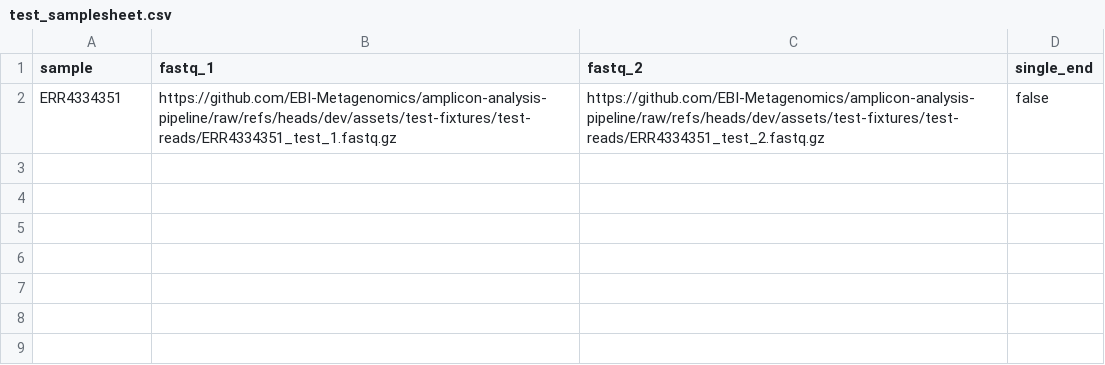
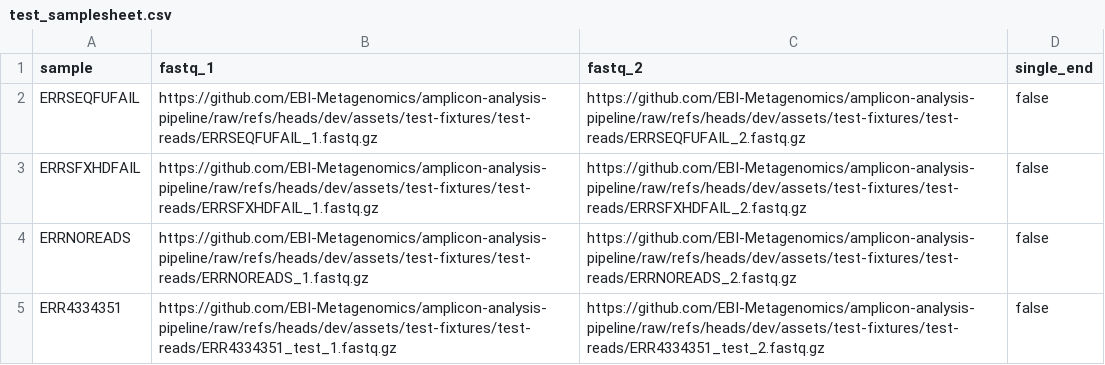
Before and after one commit to EBI-Metagenomics/amplicon-analysis-pipeline, a CSV file: assets/test-fixtures/samplesheets/test_samplesheet.csv, drawn as a sheet; the diff names each change by its address in the sheet, - before the commit and + after, or states it on an @@ line.

Commit message:
Restore test samplesheet with failing samples

```diff
--- a/assets/test-fixtures/samplesheets/test_samplesheet.csv
+++ b/assets/test-fixtures/samplesheets/test_samplesheet.csv
+row 2: ERRSEQFUFAIL | https://github.com/EBI-Metagenomics/amplicon-analysis-pipeline/raw/refs/heads/dev/assets/test-fixtures/test-reads/ERRSEQFUFAIL_1.fastq.gz | https://github.com/EBI-Metagenomics/amplicon-analysis-pipeline/raw/refs/heads/dev/assets/test-fixtures/test-reads/ERRSEQFUFAIL_2.fastq.gz | false
+row 3: ERRSFXHDFAIL | https://github.com/EBI-Metagenomics/amplicon-analysis-pipeline/raw/refs/heads/dev/assets/test-fixtures/test-reads/ERRSFXHDFAIL_1.fastq.gz | https://github.com/EBI-Metagenomics/amplicon-analysis-pipeline/raw/refs/heads/dev/assets/test-fixtures/test-reads/ERRSFXHDFAIL_2.fastq.gz | false
+row 4: ERRNOREADS | https://github.com/EBI-Metagenomics/amplicon-analysis-pipeline/raw/refs/heads/dev/assets/test-fixtures/test-reads/ERRNOREADS_1.fastq.gz | https://github.com/EBI-Metagenomics/amplicon-analysis-pipeline/raw/refs/heads/dev/assets/test-fixtures/test-reads/ERRNOREADS_2.fastq.gz | false
```
Also changed, not shown: 3 other files.
